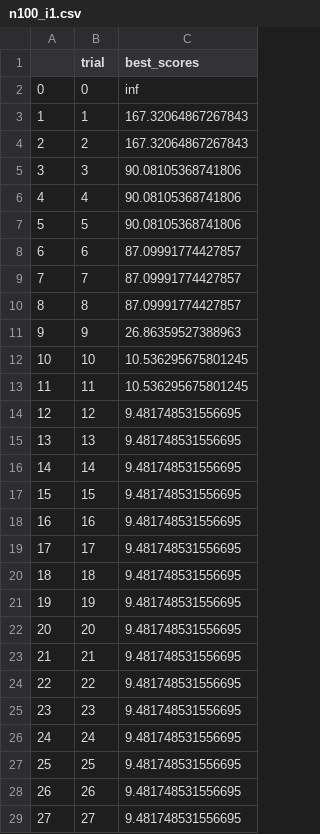
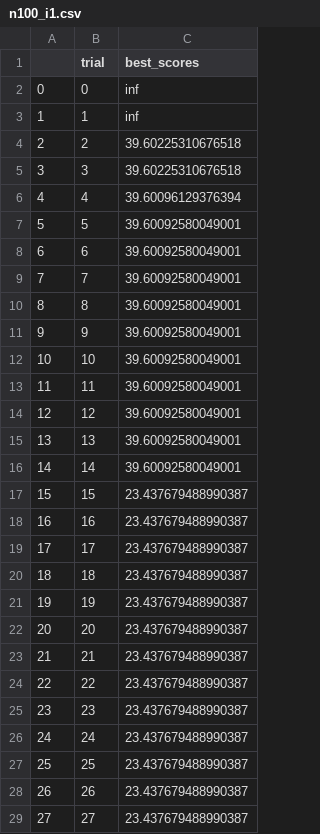
Before and after one commit to beccaroskill/EvolutionaryAlgos, a CSV file: HW2 Symbolic Regression/results/rmhc/n100_i1.csv, drawn as a sheet; only a part is shown; the diff covers the shown part only.

```diff
--- a/HW2 Symbolic Regression/results/rmhc/n100_i1.csv
+++ b/HW2 Symbolic Regression/results/rmhc/n100_i1.csv
@@ -2,28 +2,28 @@
 0,0,inf
-1,1,167.32064867267843
-2,2,167.32064867267843
-3,3,90.08105368741806
-4,4,90.08105368741806
-5,5,90.08105368741806
-6,6,87.09991774427857
-7,7,87.09991774427857
-8,8,87.09991774427857
-9,9,26.86359527388963
-10,10,10.536295675801245
-11,11,10.536295675801245
-12,12,9.481748531556695
-13,13,9.481748531556695
-14,14,9.481748531556695
-15,15,9.481748531556695
-16,16,9.481748531556695
-17,17,9.481748531556695
-18,18,9.481748531556695
-19,19,9.481748531556695
-20,20,9.481748531556695
-21,21,9.481748531556695
-22,22,9.481748531556695
-23,23,9.481748531556695
-24,24,9.481748531556695
-25,25,9.481748531556695
-26,26,9.481748531556695
-27,27,9.481748531556695
+1,1,inf
+2,2,39.60225310676518
+3,3,39.60225310676518
+4,4,39.60096129376394
+5,5,39.60092580049001
+6,6,39.60092580049001
+7,7,39.60092580049001
+8,8,39.60092580049001
+9,9,39.60092580049001
+10,10,39.60092580049001
+11,11,39.60092580049001
+12,12,39.60092580049001
+13,13,39.60092580049001
+14,14,39.60092580049001
+15,15,23.437679488990387
+16,16,23.437679488990387
+17,17,23.437679488990387
+18,18,23.437679488990387
+19,19,23.437679488990387
+20,20,23.437679488990387
+21,21,23.437679488990387
+22,22,23.437679488990387
+23,23,23.437679488990387
+24,24,23.437679488990387
+25,25,23.437679488990387
+26,26,23.437679488990387
+27,27,23.437679488990387
```
Also changed, not shown: 10 added rows and 73 edited cells elsewhere in this file, HW2 Symbolic Regression/results/rmhc/n1000_i1.csv, 5 other files.
